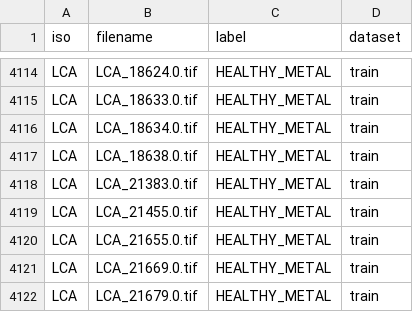
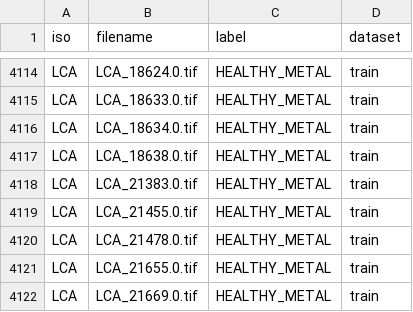
Before and after one commit to GFDRR/caribbean-rooftop-classification, a CSV file: data/csv/roof_material.csv, drawn as a sheet; only a part is shown, gaps mark what is left out; the shorter side is filled out with more unchanged rows.

Commit message:
Update roof_material.csv

```diff
--- a/data/csv/roof_material.csv
+++ b/data/csv/roof_material.csv
@@ -4119,2 +4119,3 @@ LCA,LCA_21383.0.tif,HEALTHY_METAL,train
 LCA,LCA_21455.0.tif,HEALTHY_METAL,train
+LCA,LCA_21478.0.tif,HEALTHY_METAL,train
 LCA,LCA_21655.0.tif,HEALTHY_METAL,train
```
